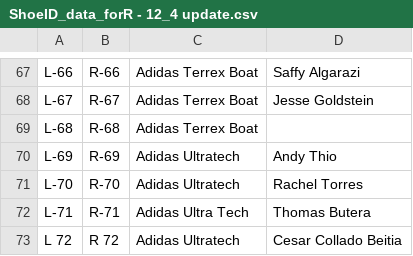
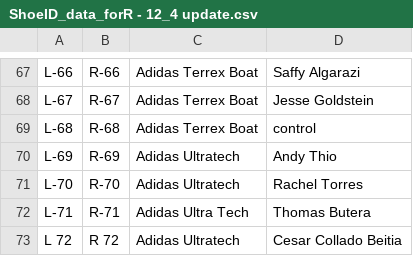
Before and after one commit to teresafukuda/blue-shoe, a CSV file: ShoeID_data_forR - 12_4 update.csv, drawn as a sheet; only a part is shown, gaps mark what is left out; the diff covers the shown part only.

Commit message:
mass_model_joined sorted by model and contol/wear shoes

```diff
--- a/ShoeID_data_forR - 12_4 update.csv
+++ b/ShoeID_data_forR - 12_4 update.csv
@@ -68,3 +68,3 @@ L-66,R-66,Adidas Terrex Boat,Saffy Algarazi
 L-67,R-67,Adidas Terrex Boat,Jesse Goldstein
-L-68,R-68,Adidas Terrex Boat,
+L-68,R-68,Adidas Terrex Boat,control
 L-69,R-69,Adidas Ultratech,Andy Thio
```
Also changed, not shown: 11 edited cells elsewhere in this file, 1 other file.
